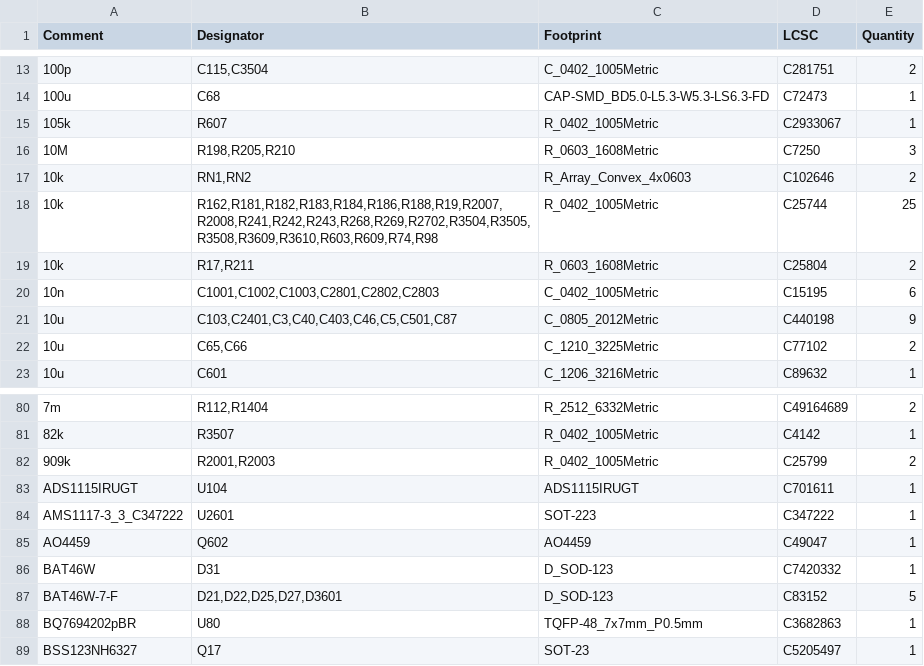
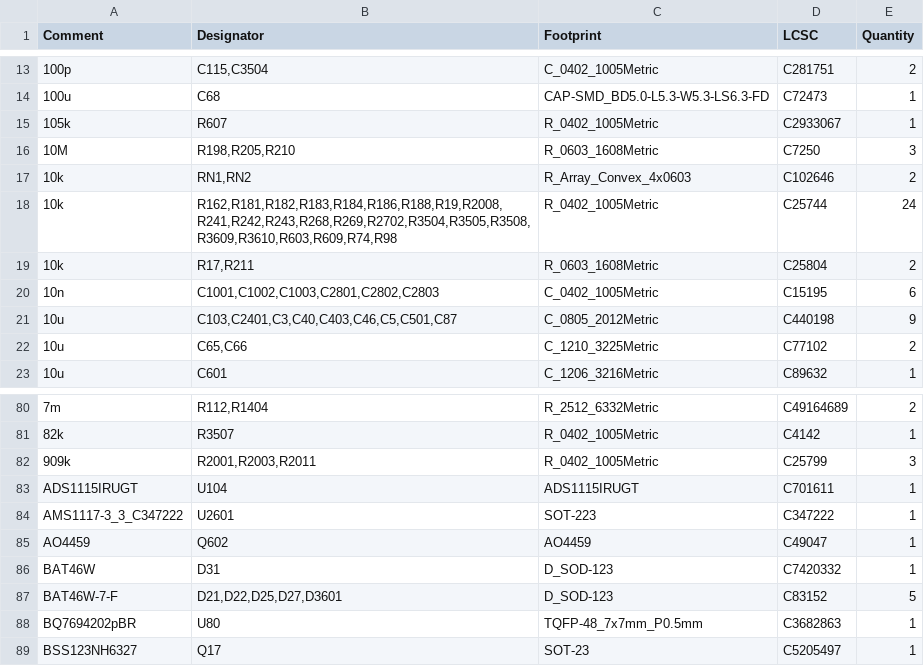
Before and after one commit to KTH-SML/svea_powerboard_3, a CSV file: hardware/kicad/jlcpcb/production_files/BOM-svea_powerboard_rev3.csv, drawn as a sheet; only a part is shown, gaps mark what is left out.

```diff
--- a/hardware/kicad/jlcpcb/production_files/BOM-svea_powerboard_rev3.csv
+++ b/hardware/kicad/jlcpcb/production_files/BOM-svea_powerboard_rev3.csv
@@ -17,3 +17,3 @@ Comment,Designator,Footprint,LCSC,Quantity
 10k,"RN1,RN2",R_Array_Convex_4x0603,C102646,2
-10k,"R162,R181,R182,R183,R184,R186,R188,R19,R2007,R2008,R241,R242,R243,R268,R269,R2702,R3504,R3505,R3508,R3609,R3610,R603,R609,R74,R98",R_0402_1005Metric,C25744,25
+10k,"R162,R181,R182,R183,R184,R186,R188,R19,R2008,R241,R242,R243,R268,R269,R2702,R3504,R3505,R3508,R3609,R3610,R603,R609,R74,R98",R_0402_1005Metric,C25744,24
 10k,"R17,R211",R_0603_1608Metric,C25804,2
@@ -81,3 +81,3 @@ Comment,Designator,Footprint,LCSC,Quantity
 82k,R3507,R_0402_1005Metric,C4142,1
-909k,"R2001,R2003",R_0402_1005Metric,C25799,2
+909k,"R2001,R2003,R2011",R_0402_1005Metric,C25799,3
 ADS1115IRUGT,U104,ADS1115IRUGT,C701611,1
```
Also changed, not shown: hardware/kicad/jlcpcb/production_files/CPL-svea_powerboard_rev3.csv, 24 other files.
